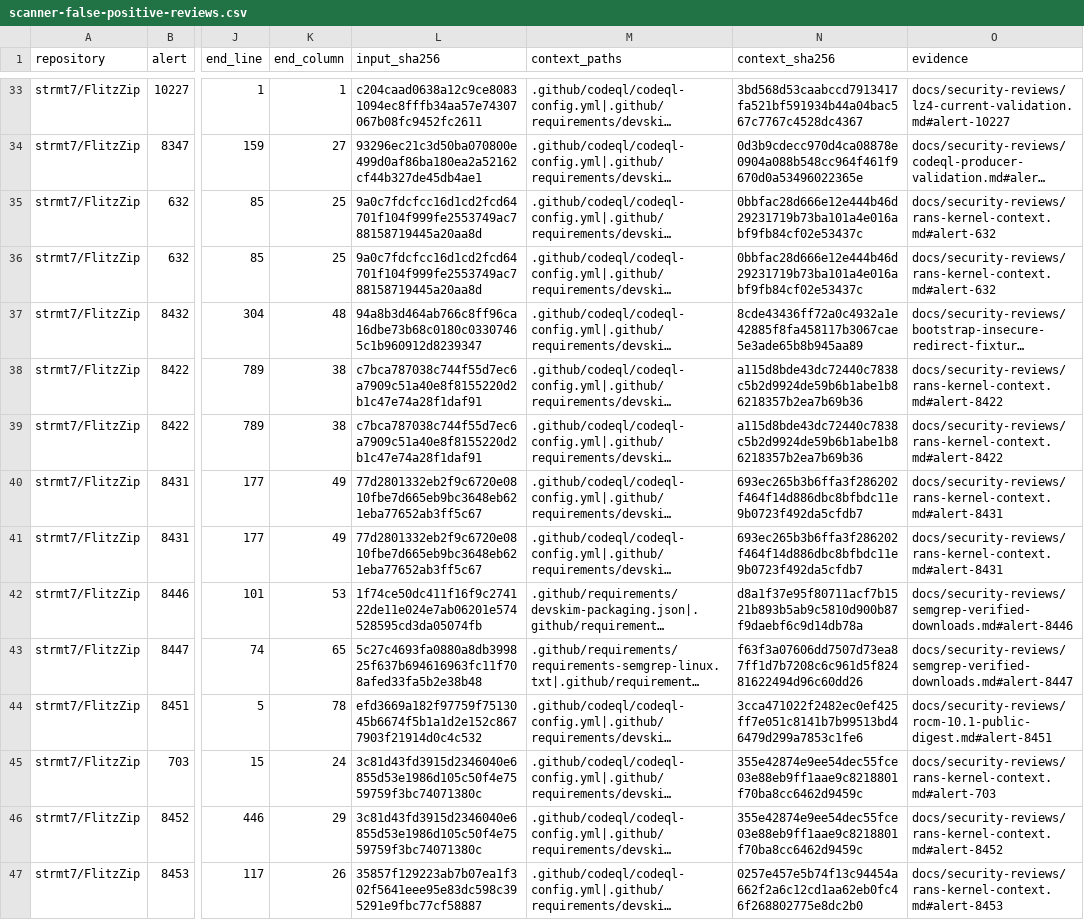
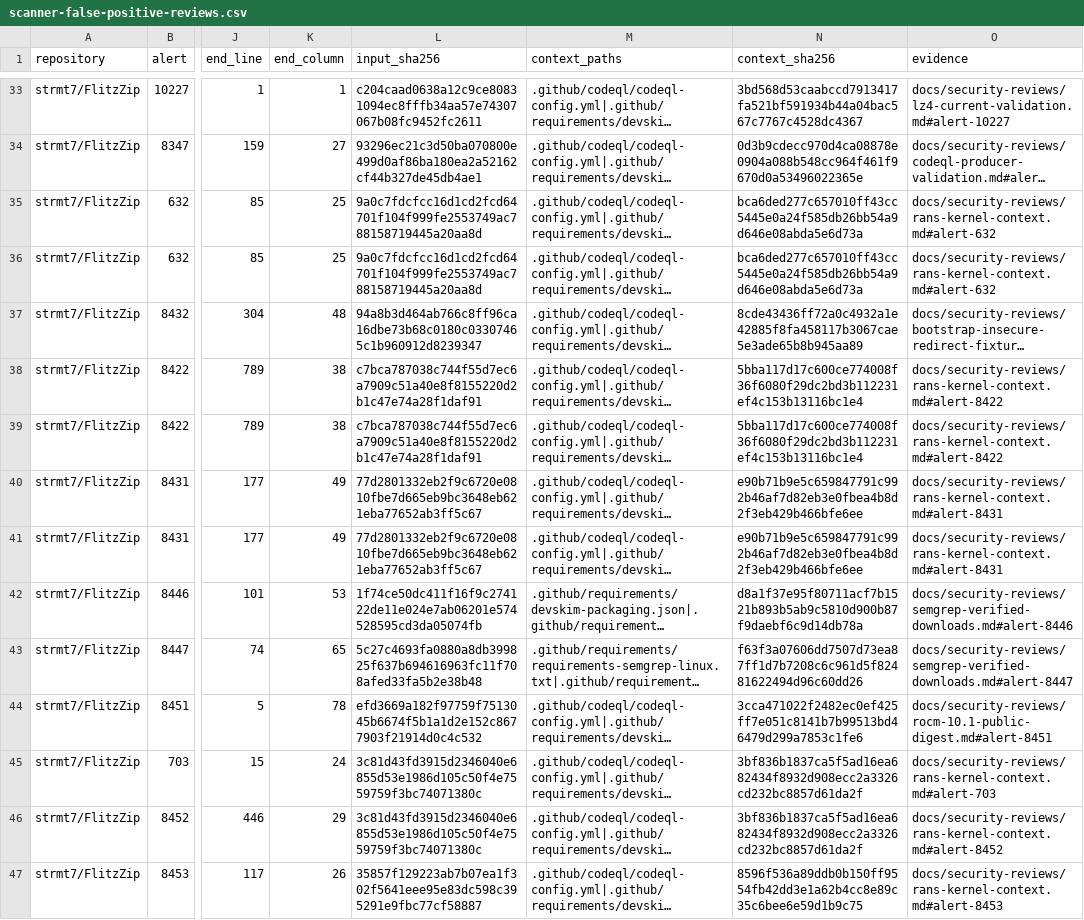
Before and after one commit to strmt7/FlitzZip, a CSV file: .github/scanner-false-positive-reviews.csv, drawn as a sheet; only a part is shown, gaps mark what is left out; long unchanged cells end in …; the diff covers the shown part only; the diff names each change by its address in the sheet, - before the commit and + after, or states it on an @@ line.

```diff
--- a/.github/scanner-false-positive-reviews.csv
+++ b/.github/scanner-false-positive-reviews.csv
-N35:N36 (context_sha256): 0bbfac28d666e12e444b46d29231719b73ba101a4e016abf9fb84cf02e53437c
+N35:N36 (context_sha256): bca6ded277c657010ff43cc5445e0a24f585db26bb54a9d646e08abda5e6d73a
-N38:N39 (context_sha256): a115d8bde43dc72440c7838c5b2d9924de59b6b1abe1b86218357b2ea7b69b36
+N38:N39 (context_sha256): 5bba117d17c600ce774008f36f6080f29dc2bd3b112231ef4c153b13116bc1e4
-N40:N41 (context_sha256): 693ec265b3b6ffa3f286202f464f14d886dbc8bfbdc11e9b0723f492da5cfdb7
+N40:N41 (context_sha256): e90b71b9e5c659847791c992b46af7d82eb3e0fbea4b8d2f3eb429b466bfe6ee
-N45:N46 (context_sha256): 355e42874e9ee54dec55fce03e88eb9ff1aae9c8218801f70ba8cc6462d9459c
+N45:N46 (context_sha256): 3bf836b1837ca5f5ad16ea682434f8932d908ecc2a3326cd232bc8857d61da2f
-N47 (context_sha256): 0257e457e5b74f13c94454a662f2a6c12cd1aa62eb0fc46f268802775e8dc2b0
+N47 (context_sha256): 8596f536a89ddb0b150ff9554fb42dd3e1a62b4cc8e89c35c6bee6e59d1b9c75
```
Also changed, not shown: 19 edited cells elsewhere in this file, 9 other files.
